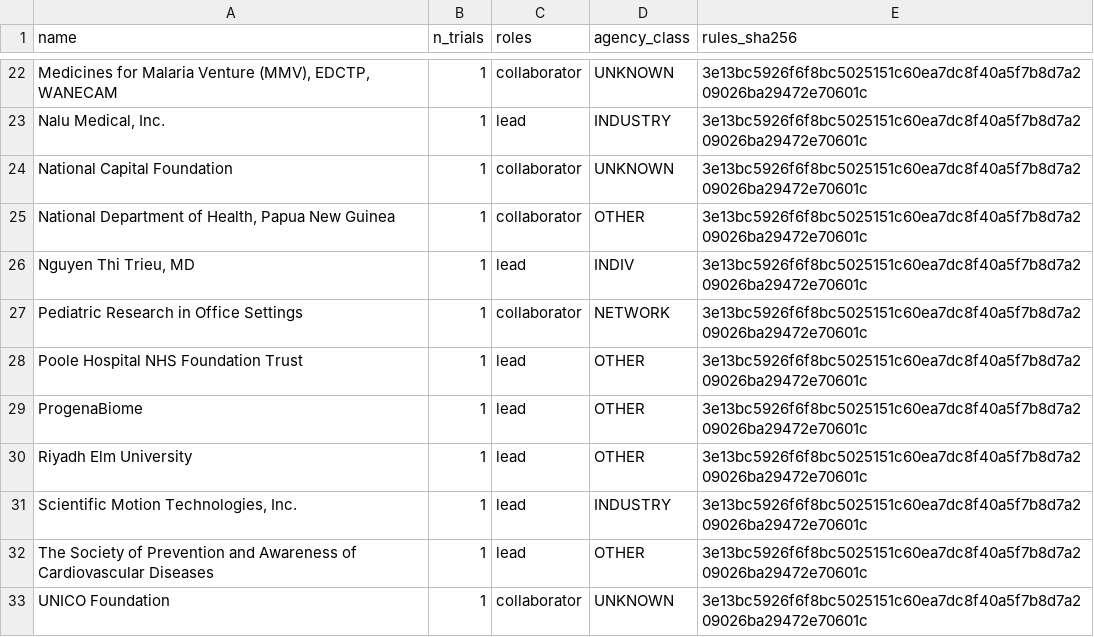
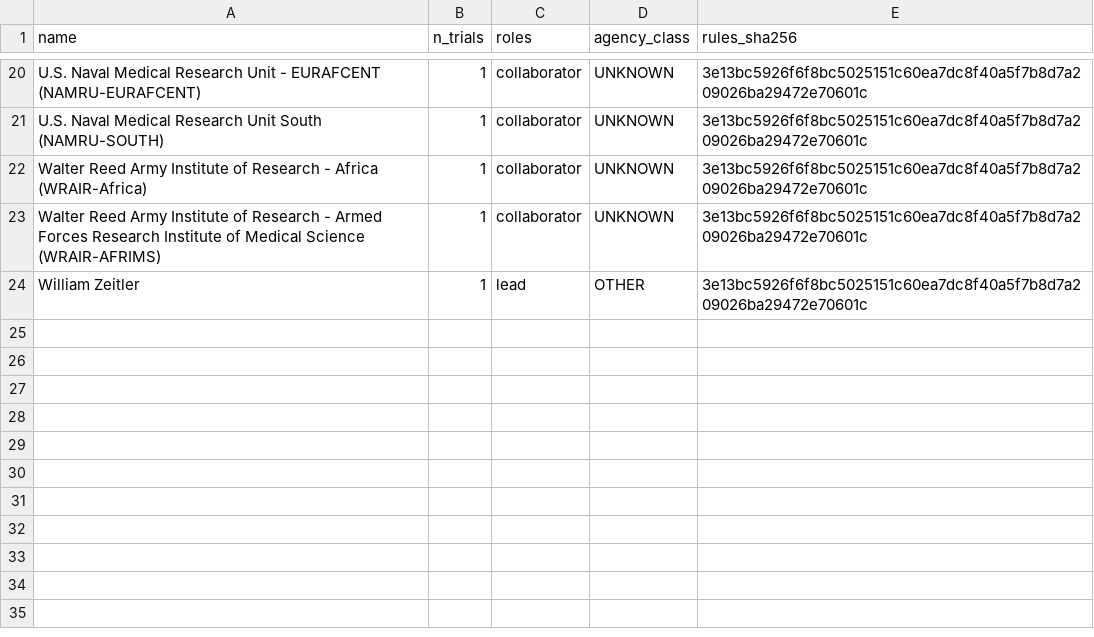
Before and after one commit to michaeldgreenphd/civicsample-engine, a CSV file: data/sponsor_audit/inbox_new_unmatched.csv, drawn as a sheet; only a part is shown, gaps mark what is left out; removed rows and columns are numbered as before the commit, all else as after; the diff covers the shown part only; the diff names each change by its address in the sheet, - before the commit and + after, or states it on an @@ line.

```diff
--- a/data/sponsor_audit/inbox_new_unmatched.csv
+++ b/data/sponsor_audit/inbox_new_unmatched.csv
-A20 (name): Medicines for Malaria Venture (MMV), EDCTP, WANECAM
+A20 (name): U.S. Naval Medical Research Unit - EURAFCENT (NAMRU-EURAFCENT)
-row 23: Nalu Medical, Inc. | 1 | lead | INDUSTRY | 3e13bc5926f6f8bc5025151c60ea7dc8f40a5f7b8d7a209026ba29472e70601c
-A21 (name): National Capital Foundation
+A21 (name): U.S. Naval Medical Research Unit South (NAMRU-SOUTH)
-A22 (name): National Department of Health, Papua New Guinea
+A22 (name): Walter Reed Army Institute of Research - Africa (WRAIR-Africa)
-D22 (agency_class): OTHER
+D22 (agency_class): UNKNOWN
-row 26: Nguyen Thi Trieu, MD | 1 | lead | INDIV | 3e13bc5926f6f8bc5025151c60ea7dc8f40a5f7b8d7a209026ba29472e70601c
-A23 (name): Pediatric Research in Office Settings
+A23 (name): Walter Reed Army Institute of Research - Armed Forces Research Institute of Medical Science (WRAIR-AFRIMS)
-D23 (agency_class): NETWORK
+D23 (agency_class): UNKNOWN
-row 28: Poole Hospital NHS Foundation Trust | 1 | lead | OTHER | 3e13bc5926f6f8bc5025151c60ea7dc8f40a5f7b8d7a209026ba29472e70601c
-row 29: ProgenaBiome | 1 | lead | OTHER | 3e13bc5926f6f8bc5025151c60ea7dc8f40a5f7b8d7a209026ba29472e70601c
-A24 (name): Riyadh Elm University
+A24 (name): William Zeitler
-row 31: Scientific Motion Technologies, Inc. | 1 | lead | INDUSTRY | 3e13bc5926f6f8bc5025151c60ea7dc8f40a5f7b8d7a209026ba29472e70601c
-row 32: The Society of Prevention and Awareness of Cardiovascular Diseases | 1 | lead | OTHER | 3e13bc5926f6f8bc5025151c60ea7dc8f40a5f7b8d7a209026ba29472e70601c
-row 33: UNICO Foundation | 1 | collaborator | UNKNOWN | 3e13bc5926f6f8bc5025151c60ea7dc8f40a5f7b8d7a209026ba29472e70601c
```
Also changed, not shown: 6 added rows, 8 removed rows and 19 edited cells elsewhere in this file, data/sex_gender_audit/inbox_unrecognized.csv, data/sex_gender_audit/label_buckets.csv, 8 other files.
